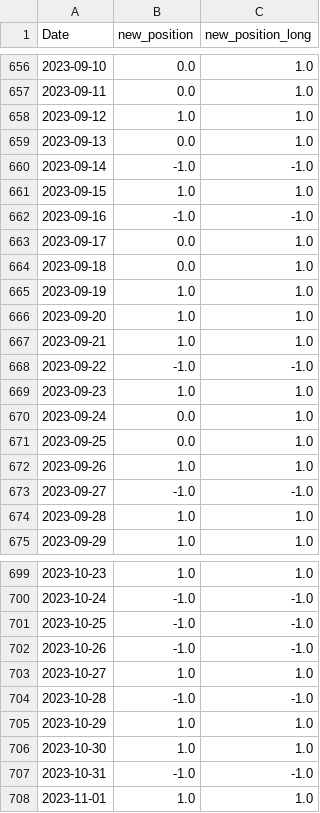
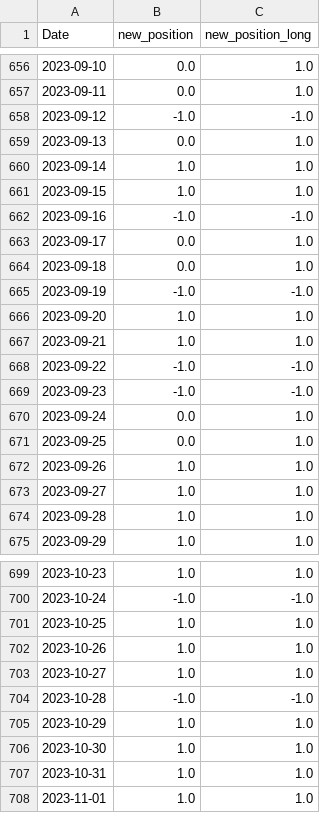
Before and after one commit to CRXIC/QuantConnect, a CSV file: crypto/BTC/BTC_1D_combo.csv, drawn as a sheet; only a part is shown, gaps mark what is left out; the diff covers the shown part only.

Commit message:
Add files via upload

```diff
--- a/crypto/BTC/BTC_1D_combo.csv
+++ b/crypto/BTC/BTC_1D_combo.csv
@@ -657,5 +657,5 @@ Date,new_position,new_position_long
 2023-09-11,0.0,1.0
-2023-09-12,1.0,1.0
+2023-09-12,-1.0,-1.0
 2023-09-13,0.0,1.0
-2023-09-14,-1.0,-1.0
+2023-09-14,1.0,1.0
 2023-09-15,1.0,1.0
@@ -664,3 +664,3 @@ Date,new_position,new_position_long
 2023-09-18,0.0,1.0
-2023-09-19,1.0,1.0
+2023-09-19,-1.0,-1.0
 2023-09-20,1.0,1.0
@@ -668,3 +668,3 @@ Date,new_position,new_position_long
 2023-09-22,-1.0,-1.0
-2023-09-23,1.0,1.0
+2023-09-23,-1.0,-1.0
 2023-09-24,0.0,1.0
@@ -672,3 +672,3 @@ Date,new_position,new_position_long
 2023-09-26,1.0,1.0
-2023-09-27,-1.0,-1.0
+2023-09-27,1.0,1.0
 2023-09-28,1.0,1.0
@@ -700,4 +700,4 @@ Date,new_position,new_position_long
 2023-10-24,-1.0,-1.0
-2023-10-25,-1.0,-1.0
-2023-10-26,-1.0,-1.0
+2023-10-25,1.0,1.0
+2023-10-26,1.0,1.0
 2023-10-27,1.0,1.0
@@ -706,3 +706,3 @@ Date,new_position,new_position_long
 2023-10-30,1.0,1.0
-2023-10-31,-1.0,-1.0
+2023-10-31,1.0,1.0
 2023-11-01,1.0,1.0
```
Also changed, not shown: 98 edited cells elsewhere in this file.
